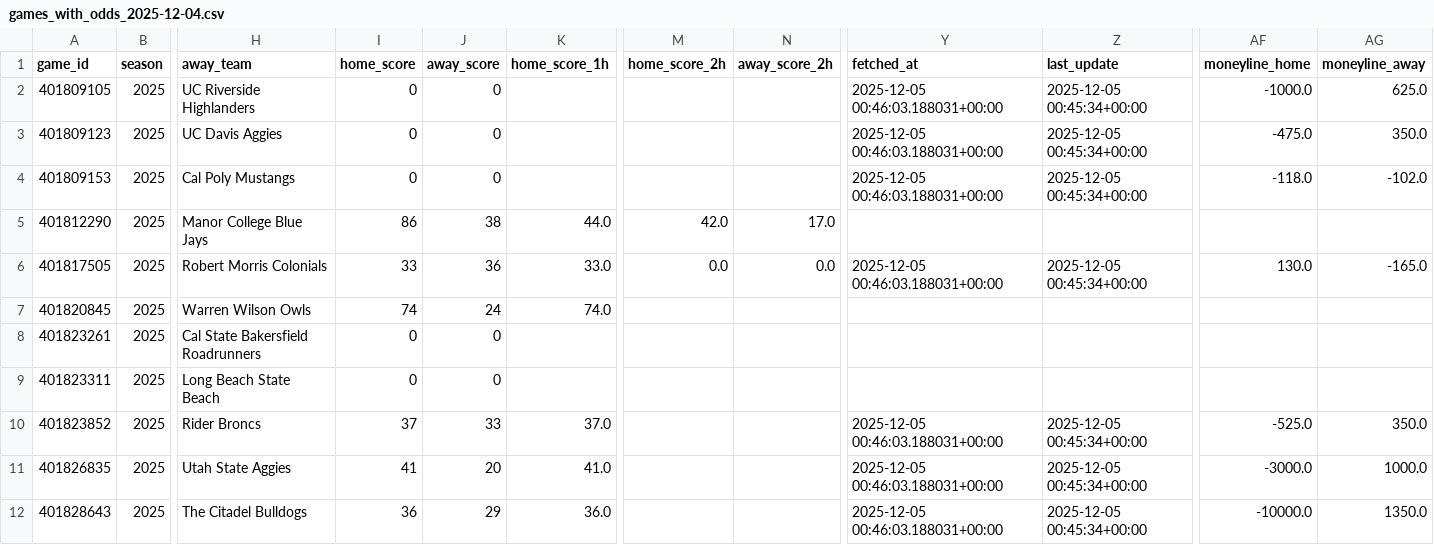
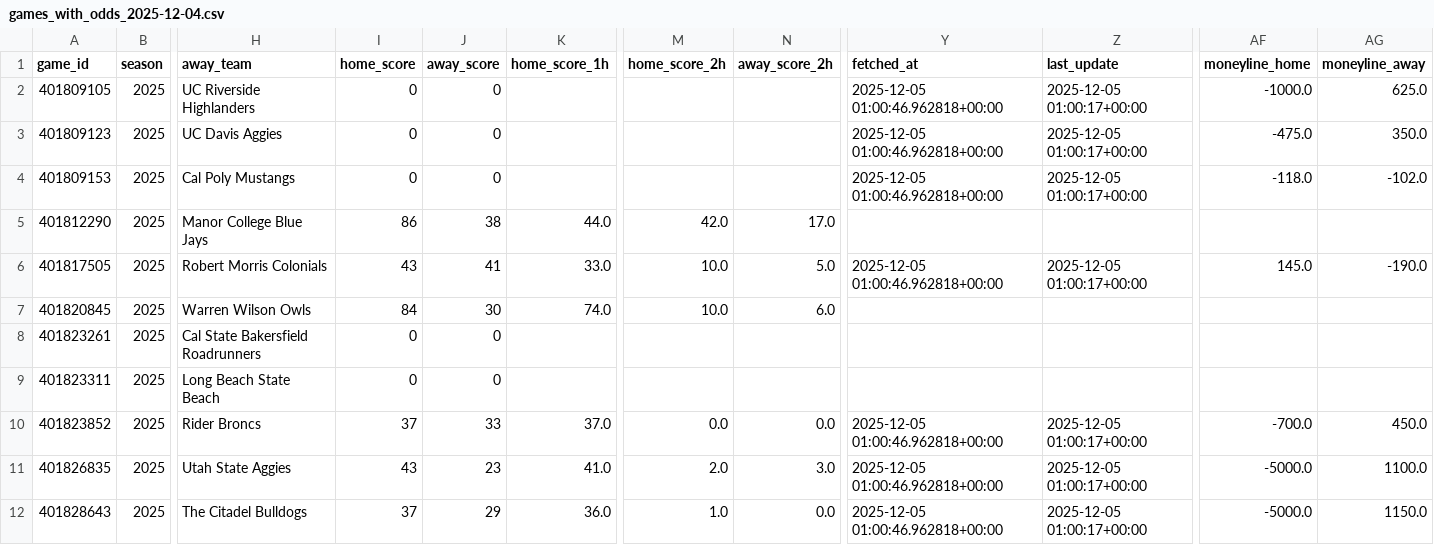
Before and after one commit to mostgood1/NCAAB, a CSV file: outputs/games_with_odds_2025-12-04.csv, drawn as a sheet; only a part is shown, gaps mark what is left out; the diff names each change by its address in the sheet, - before the commit and + after, or states it on an @@ line.

```diff
--- a/outputs/games_with_odds_2025-12-04.csv
+++ b/outputs/games_with_odds_2025-12-04.csv
-Y2:Y4 (fetched_at): 2025-12-05 00:46:03.188031+00:00
+Y2:Y4 (fetched_at): 2025-12-05 01:00:46.962818+00:00
-Z2:Z4 (last_update): 2025-12-05 00:45:34+00:00
+Z2:Z4 (last_update): 2025-12-05 01:00:17+00:00
-I6 (home_score): 33
+I6 (home_score): 43
-J6 (away_score): 36
+J6 (away_score): 41
-M6 (home_score_2h): 0.0
+M6 (home_score_2h): 10.0
-N6 (away_score_2h): 0.0
+N6 (away_score_2h): 5.0
-Y6 (fetched_at): 2025-12-05 00:46:03.188031+00:00
+Y6 (fetched_at): 2025-12-05 01:00:46.962818+00:00
-Z6 (last_update): 2025-12-05 00:45:34+00:00
+Z6 (last_update): 2025-12-05 01:00:17+00:00
-AF6 (moneyline_home): 130.0
+AF6 (moneyline_home): 145.0
-AG6 (moneyline_away): -165.0
+AG6 (moneyline_away): -190.0
-I7 (home_score): 74
+I7 (home_score): 84
-J7 (away_score): 24
+J7 (away_score): 30
-M7 (home_score_2h): (empty)
+M7 (home_score_2h): 10.0
-N7 (away_score_2h): (empty)
+N7 (away_score_2h): 6.0
-M10 (home_score_2h): (empty)
+M10 (home_score_2h): 0.0
-N10 (away_score_2h): (empty)
+N10 (away_score_2h): 0.0
-Y10:Y12 (fetched_at): 2025-12-05 00:46:03.188031+00:00
+Y10:Y12 (fetched_at): 2025-12-05 01:00:46.962818+00:00
-Z10:Z12 (last_update): 2025-12-05 00:45:34+00:00
+Z10:Z12 (last_update): 2025-12-05 01:00:17+00:00
-AF10 (moneyline_home): -525.0
+AF10 (moneyline_home): -700.0
-AG10 (moneyline_away): 350.0
+AG10 (moneyline_away): 450.0
-I11 (home_score): 41
+I11 (home_score): 43
-J11 (away_score): 20
+J11 (away_score): 23
-M11 (home_score_2h): (empty)
+M11 (home_score_2h): 2.0
-N11 (away_score_2h): (empty)
+N11 (away_score_2h): 3.0
-AF11 (moneyline_home): -3000.0
+AF11 (moneyline_home): -5000.0
-AG11 (moneyline_away): 1000.0
+AG11 (moneyline_away): 1100.0
-I12 (home_score): 36
+I12 (home_score): 37
-M12 (home_score_2h): (empty)
+M12 (home_score_2h): 1.0
-N12 (away_score_2h): (empty)
+N12 (away_score_2h): 0.0
-AF12 (moneyline_home): -10000.0
+AF12 (moneyline_home): -5000.0
-AG12 (moneyline_away): 1350.0
+AG12 (moneyline_away): 1150.0
```
Also changed, not shown: outputs/games_2025-12-04.csv, outputs/odds_2025-12-04.csv, 1 other file.
